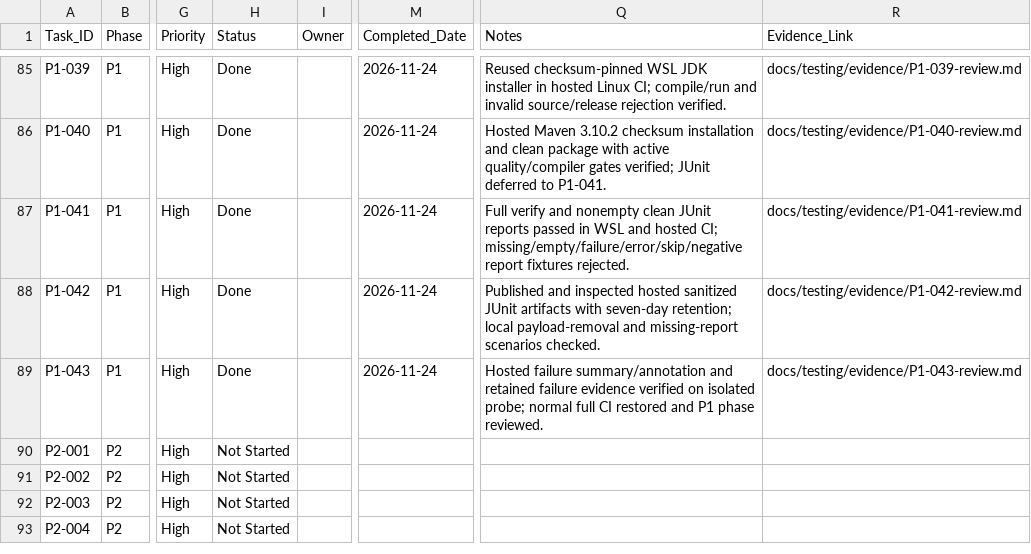
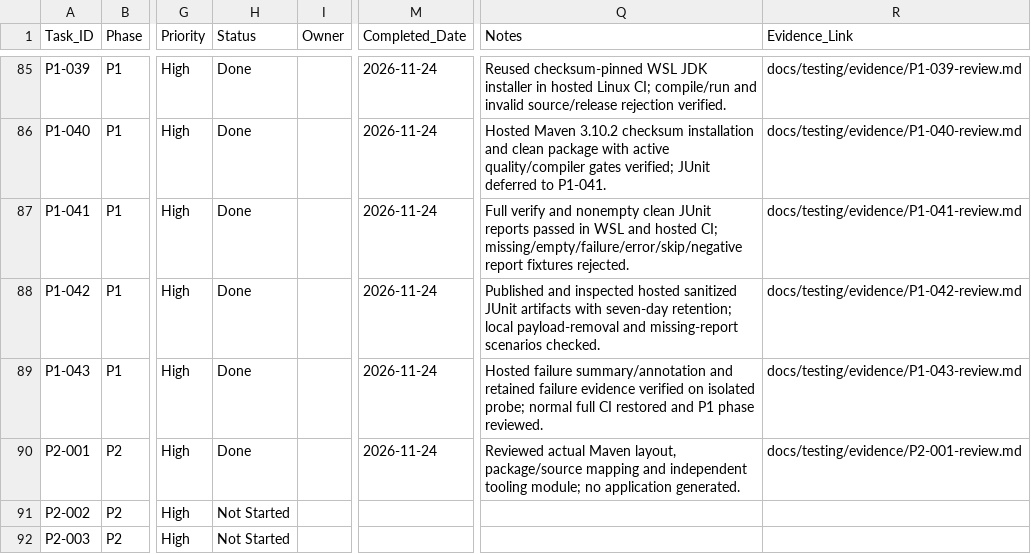
Before and after one commit to ru5iru/enterprise-kafka-learning-lab, a CSV file: docs/roadmap/Kafka_Learning_Lab_Task_Checklist.csv, drawn as a sheet; only a part is shown, gaps mark what is left out; the shorter side is filled out with more unchanged rows; the diff names each change by its address in the sheet, - before the commit and + after, or states it on an @@ line.

Commit message:
docs(java): review project structure and build boundaries
Refs: P2-001

```diff
--- a/docs/roadmap/Kafka_Learning_Lab_Task_Checklist.csv
+++ b/docs/roadmap/Kafka_Learning_Lab_Task_Checklist.csv
-H90 (Status): Not Started
+H90 (Status): Done
-M90 (Completed_Date): (empty)
+M90 (Completed_Date): 2026-11-24
-Q90 (Notes): (empty)
+Q90 (Notes): Reviewed actual Maven layout, package/source mapping and independent tooling module; no application generated.
-R90 (Evidence_Link): (empty)
+R90 (Evidence_Link): docs/testing/evidence/P2-001-review.md
```
Also changed, not shown: 4 other files.
